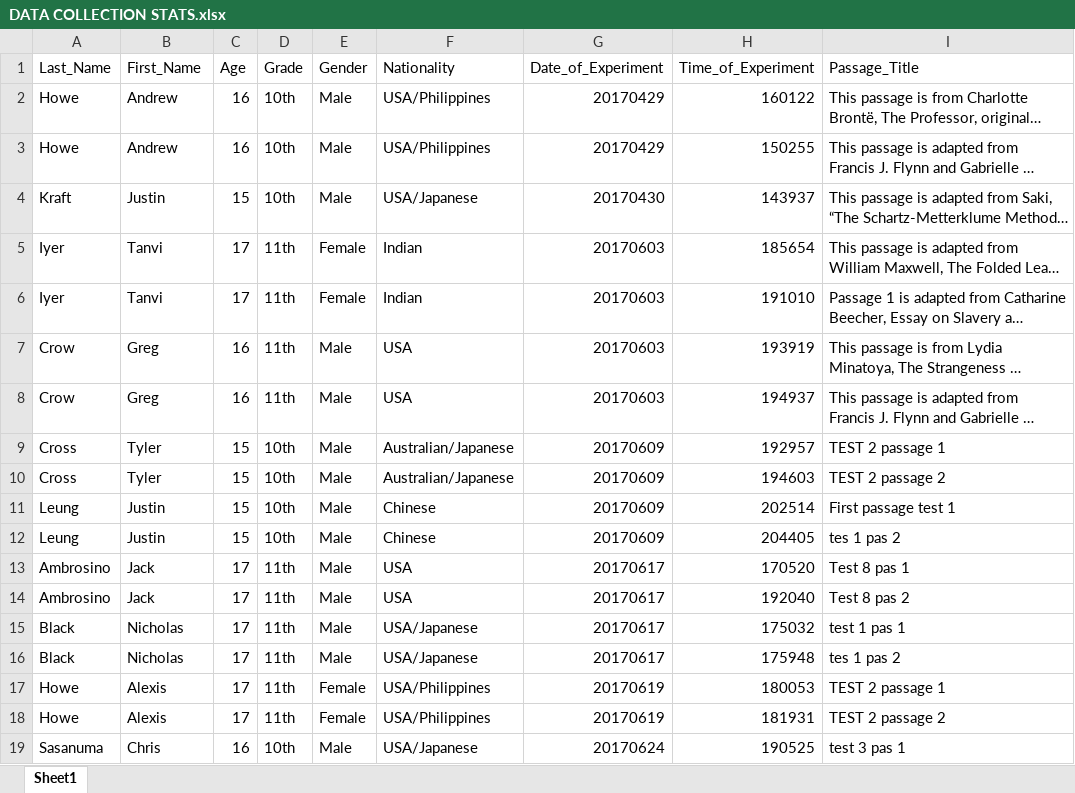
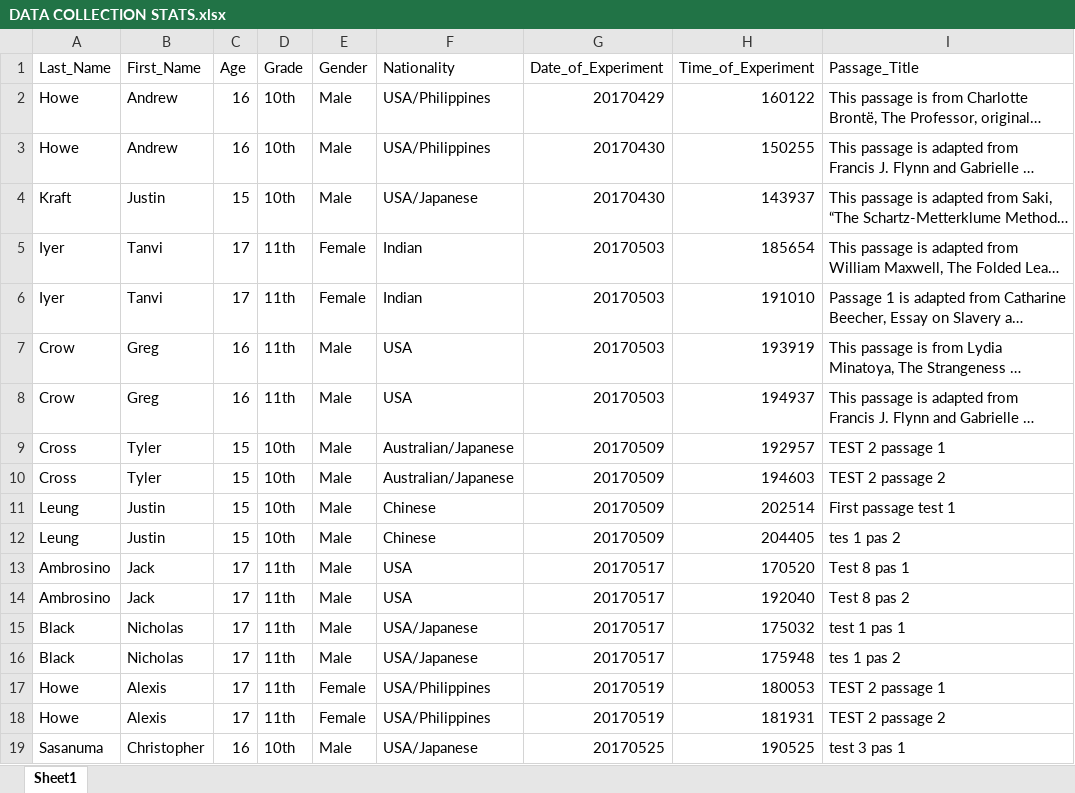
Before and after one commit to 19howea/EyeTribeDataCollection, an Excel workbook: R_Analysis/DATA COLLECTION STATS.xlsx, sheet Sheet1, drawn as a sheet; only a part is shown; long unchanged cells end in …; values as stored, in another font and other column widths than the file's, no borders; the diff names each change by its address in the sheet, - before the commit and + after, or states it on an @@ line.

```diff
--- a/R_Analysis/DATA COLLECTION STATS.xlsx (sheet Sheet1)
+++ b/R_Analysis/DATA COLLECTION STATS.xlsx (sheet Sheet1)
-G3 (Date_of_Experiment): 20170429
+G3 (Date_of_Experiment): 20170430
-G5:G8 (Date_of_Experiment): 20170603
+G5:G8 (Date_of_Experiment): 20170503
-G9:G12 (Date_of_Experiment): 20170609
+G9:G12 (Date_of_Experiment): 20170509
-G13:G16 (Date_of_Experiment): 20170617
+G13:G16 (Date_of_Experiment): 20170517
-G17:G18 (Date_of_Experiment): 20170619
+G17:G18 (Date_of_Experiment): 20170519
-B19 (First_Name): Chris
+B19 (First_Name): Christopher
-G19 (Date_of_Experiment): 20170624
+G19 (Date_of_Experiment): 20170525
```
Also changed, not shown: 2 other files.
